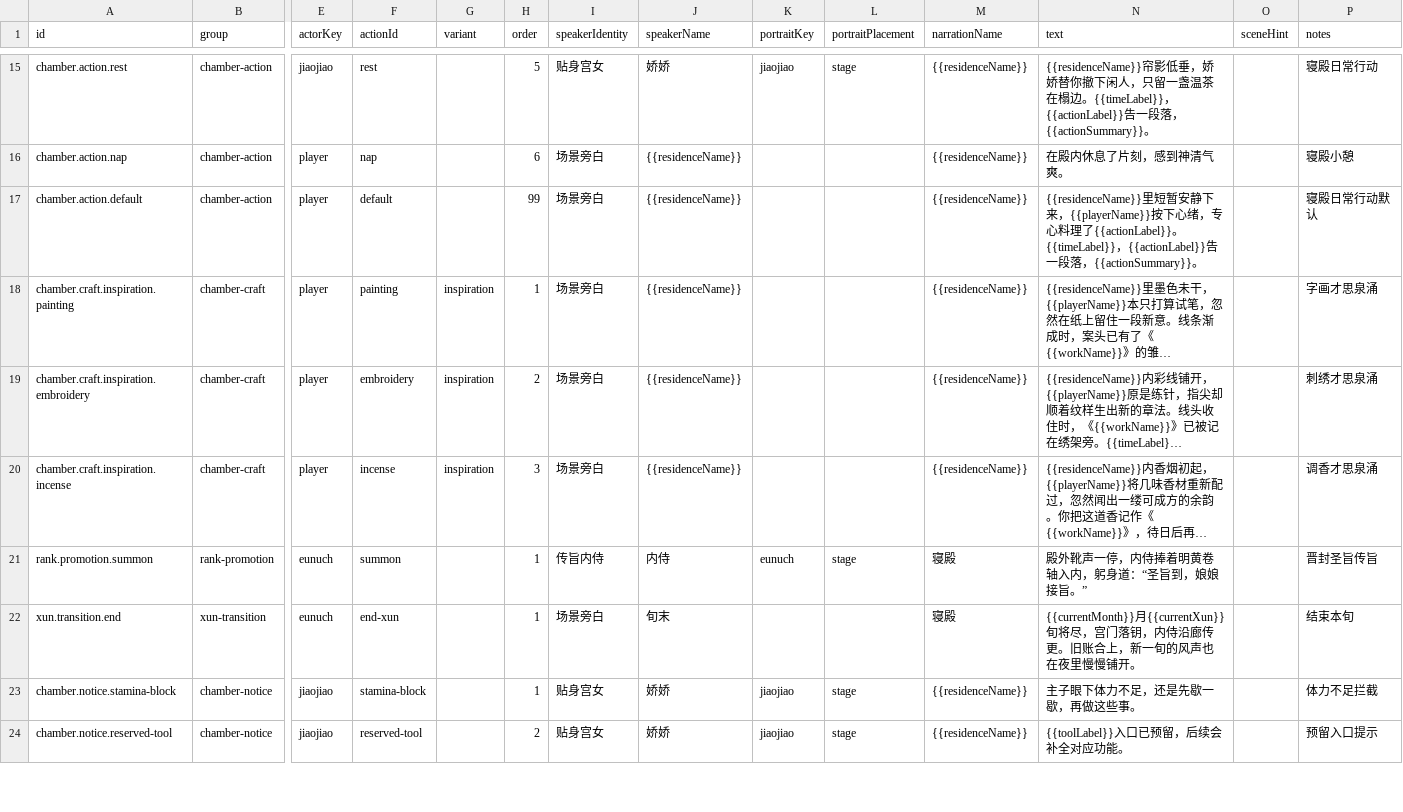
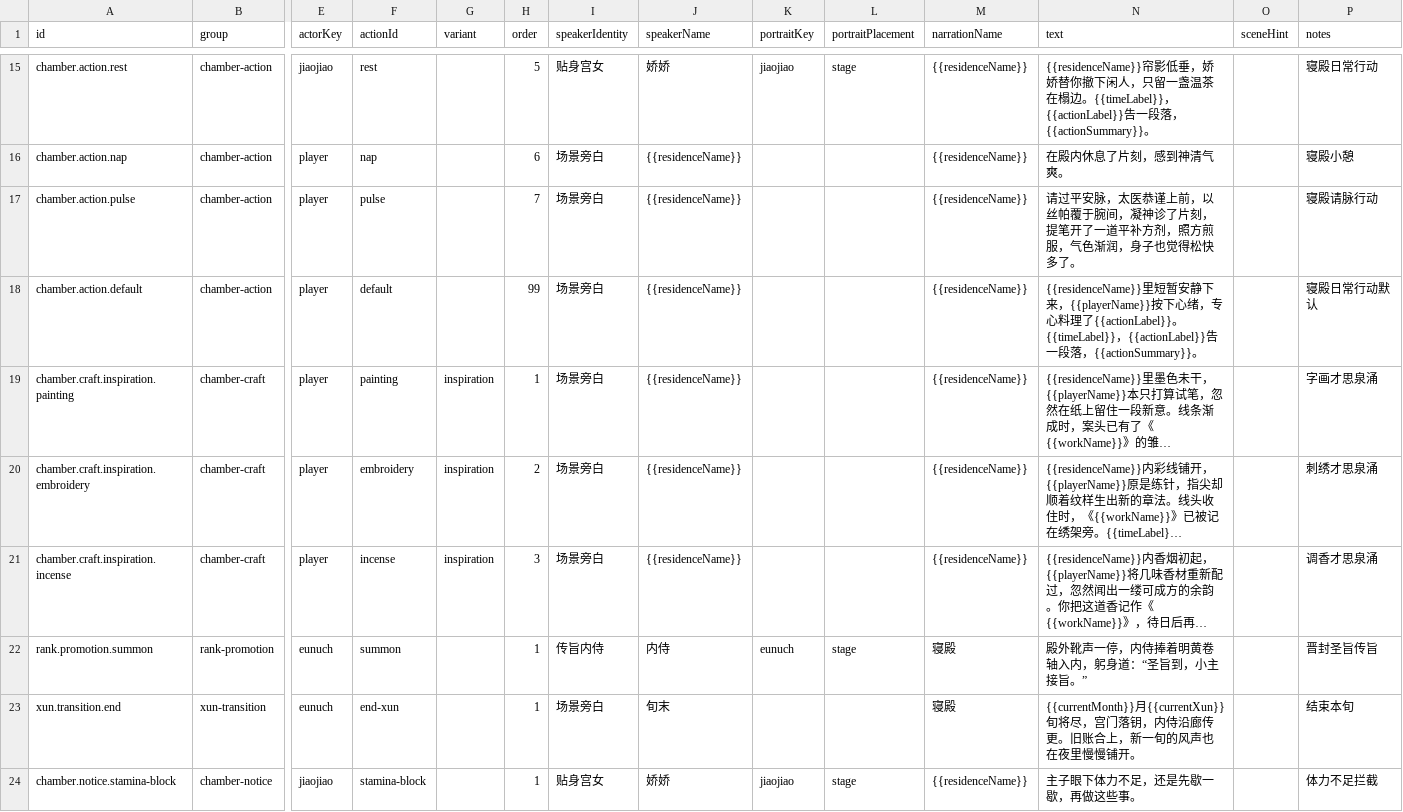
Before and after one commit to changyikun/02-project-codex-ai-config-wiring-fix, a CSV file: 02-project-codex-ai-config-wiring-fix/src/game/narrative/csv/map_chamber_dialogues.csv, drawn as a sheet; only a part is shown, gaps mark what is left out; the shorter side is filled out with more unchanged rows; long unchanged cells end in …; addresses are those after the commit; rows hold the shown columns only; the diff names each change by its address in the sheet, - before the commit and + after, or states it on an @@ line.

```diff
--- a/02-project-codex-ai-config-wiring-fix/src/game/narrative/csv/map_chamber_dialogues.csv
+++ b/02-project-codex-ai-config-wiring-fix/src/game/narrative/csv/map_chamber_dialogues.csv
+row 17: chamber.action.pulse | chamber-action | player | pulse |  | 7 | 场景旁白 | {{residenceName}} |  |  | {{residenceName}} | 请过平安脉，太医恭谨上前，以丝帕覆于腕间，凝神诊了片刻，提笔开了一道平补方剂，照方煎服，气色渐润，身子也觉得松快多了。 |  | 寝殿请脉行动
-N22 (text): 殿外靴声一停，内侍捧着明黄卷轴入内，躬身道：“圣旨到，娘娘接旨。”
+N22 (text): 殿外靴声一停，内侍捧着明黄卷轴入内，躬身道：“圣旨到，小主接旨。”
```
Also changed, not shown: 02-project-codex-ai-config-wiring-fix/src/game/narrative/csv/location_encounters.csv, 02-project-codex-ai-config-wiring-fix/src/game/narrative/csv/npc_tools_dialogues.csv, 53 other files.
